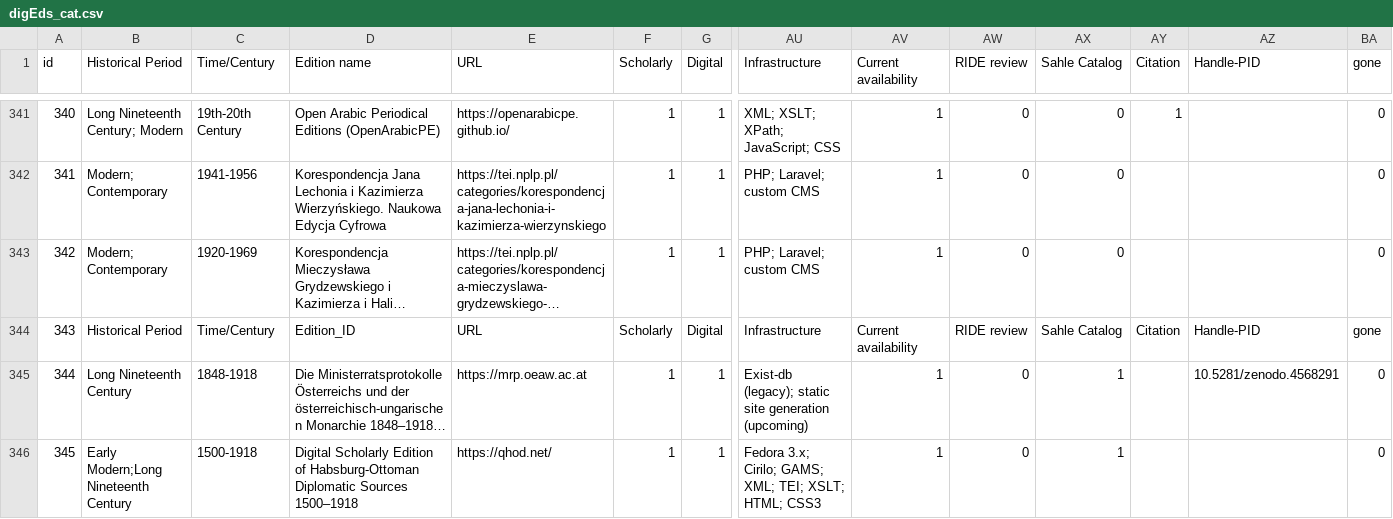
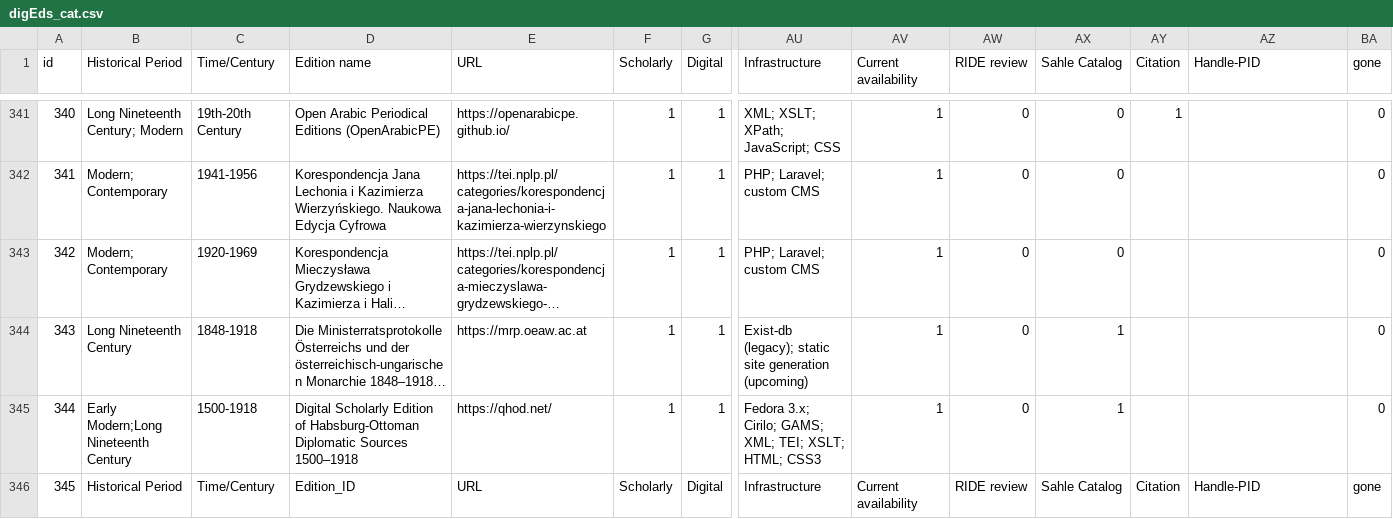
Before and after one commit to dig-Eds-cat/digEds_cat, a CSV file: digEds_cat.csv, drawn as a sheet; only a part is shown, gaps mark what is left out; long unchanged cells end in …; removed rows and columns are numbered as before the commit, all else as after; rows hold the shown columns only; the diff names each change by its address in the sheet, - before the commit and + after, or states it on an @@ line.

Commit message:
fix: clean up merging mess

```diff
--- a/digEds_cat.csv
+++ b/digEds_cat.csv
-row 344: 343 | Historical Period | Time/Century | Edition_ID | URL | Scholarly | Digital | Infrastructure | Current availability | RIDE review | Sahle Catalog | Citation | Handle-PID | gone
-A344 (id): 344
+A344 (id): 343
-AZ344 (Handle-PID): 10.5281/zenodo.4568291
+AZ344 (Handle-PID): (empty)
-A345 (id): 345
+A345 (id): 344
+row 346: 345 | Historical Period | Time/Century | Edition_ID | URL | Scholarly | Digital | Infrastructure | Current availability | RIDE review | Sahle Catalog | Citation | Handle-PID | gone
```
